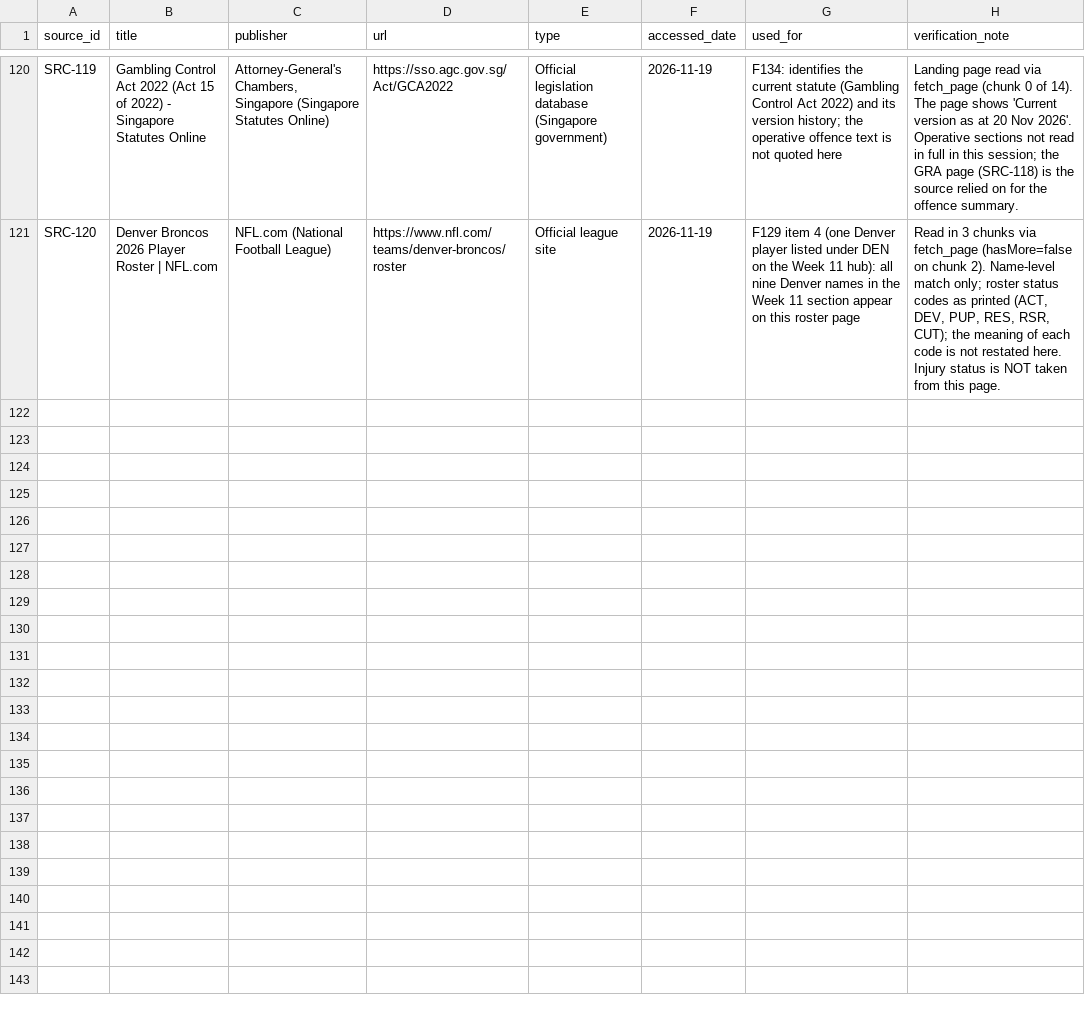
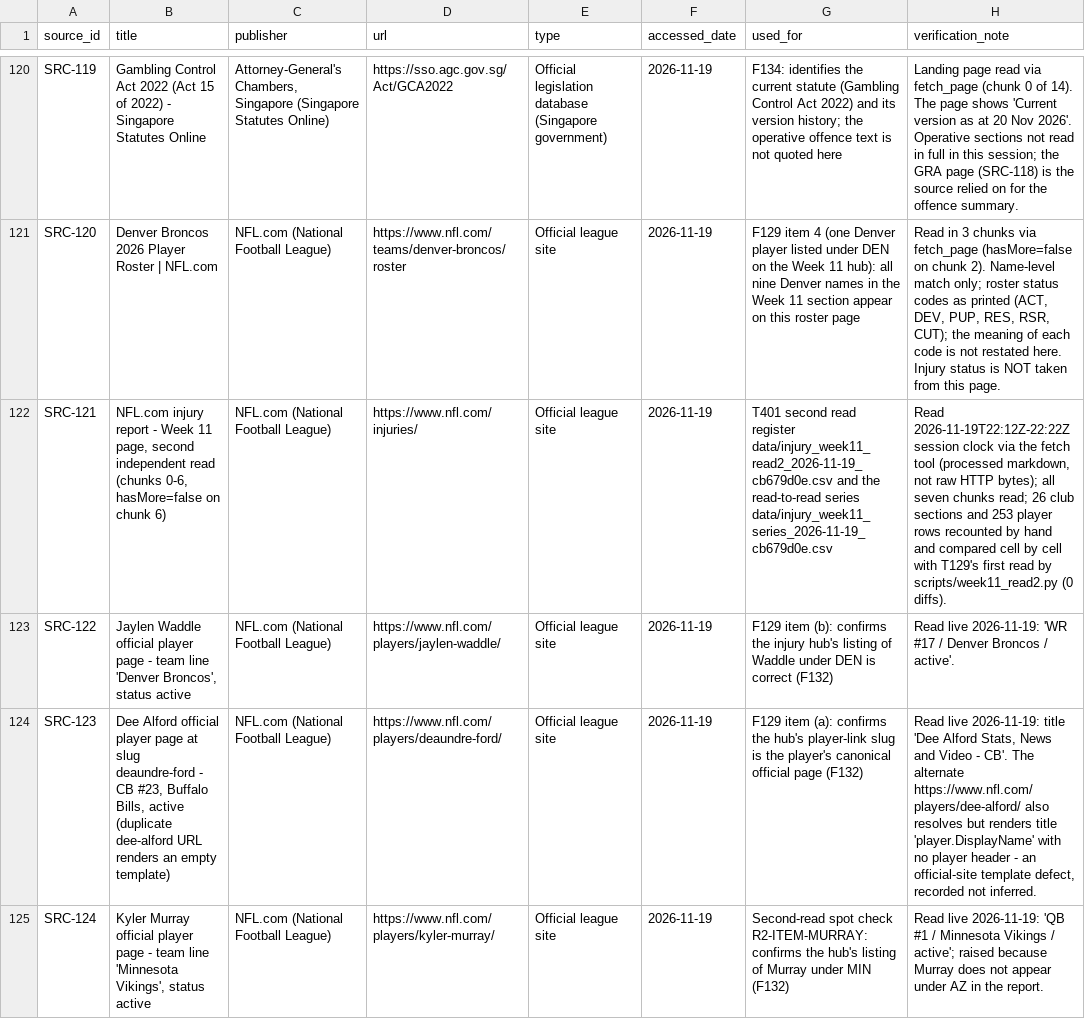
Before and after one commit to karagemop466-tech/X2, a CSV file: data/sources.csv, drawn as a sheet; only a part is shown, gaps mark what is left out; the diff names each change by its address in the sheet, - before the commit and + after, or states it on an @@ line.

```diff
--- a/data/sources.csv
+++ b/data/sources.csv
+row 122: SRC-121 | NFL.com injury report - Week 11 page, second independent read (chunks 0-6, hasMore=false on chunk 6) | NFL.com (National Football League) | https://www.nfl.com/injuries/ | Official league site | 2026-11-19 | T401 second read register data/injury_week11_read2_2026-11-19_cb679d0e.csv and the read-to-read series data/injury_week11_series_2026-11-19_cb679d0e.csv | Read 2026-11-19T22:12Z-22:22Z session clock via the fetch tool (processed markdown, not raw HTTP bytes); all seven chunks read; 26 club sections and 253 player rows recounted by hand and compared cell by cell with T129's first read by scripts/week11_read2.py (0 diffs).
+row 123: SRC-122 | Jaylen Waddle official player page - team line 'Denver Broncos', status active | NFL.com (National Football League) | https://www.nfl.com/players/jaylen-waddle/ | Official league site | 2026-11-19 | F129 item (b): confirms the injury hub's listing of Waddle under DEN is correct (F132) | Read live 2026-11-19: 'WR #17 / Denver Broncos / active'.
+row 124: SRC-123 | Dee Alford official player page at slug deaundre-ford - CB #23, Buffalo Bills, active (duplicate dee-alford URL renders an empty template) | NFL.com (National Football League) | https://www.nfl.com/players/deaundre-ford/ | Official league site | 2026-11-19 | F129 item (a): confirms the hub's player-link slug is the player's canonical official page (F132) | Read live 2026-11-19: title 'Dee Alford Stats, News and Video - CB'. The alternate https://www.nfl.com/players/dee-alford/ also resolves but renders title 'player.DisplayName' with no player header - an official-site template defect, recorded not inferred.
+row 125: SRC-124 | Kyler Murray official player page - team line 'Minnesota Vikings', status active | NFL.com (National Football League) | https://www.nfl.com/players/kyler-murray/ | Official league site | 2026-11-19 | Second-read spot check R2-ITEM-MURRAY: confirms the hub's listing of Murray under MIN (F132) | Read live 2026-11-19: 'QB #1 / Minnesota Vikings / active'; raised because Murray does not appear under AZ in the report.
```
Also changed, not shown: data/drift_pins.csv, data/flags.csv, 3 other files.
